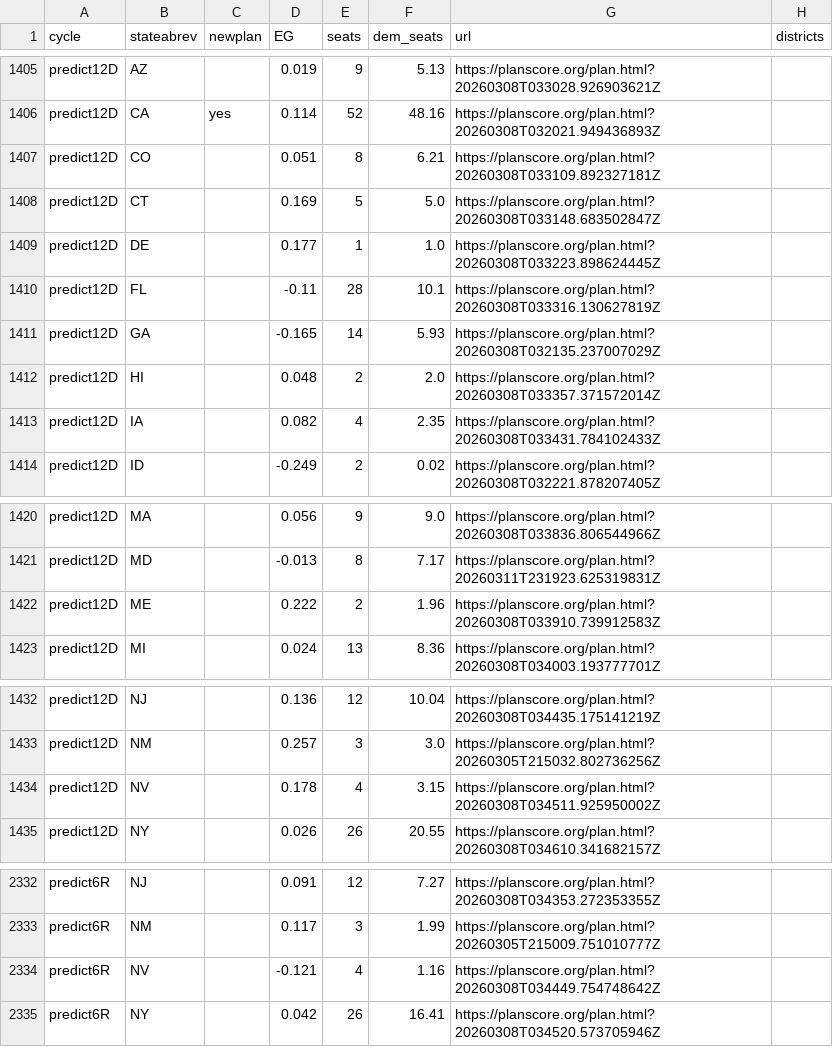
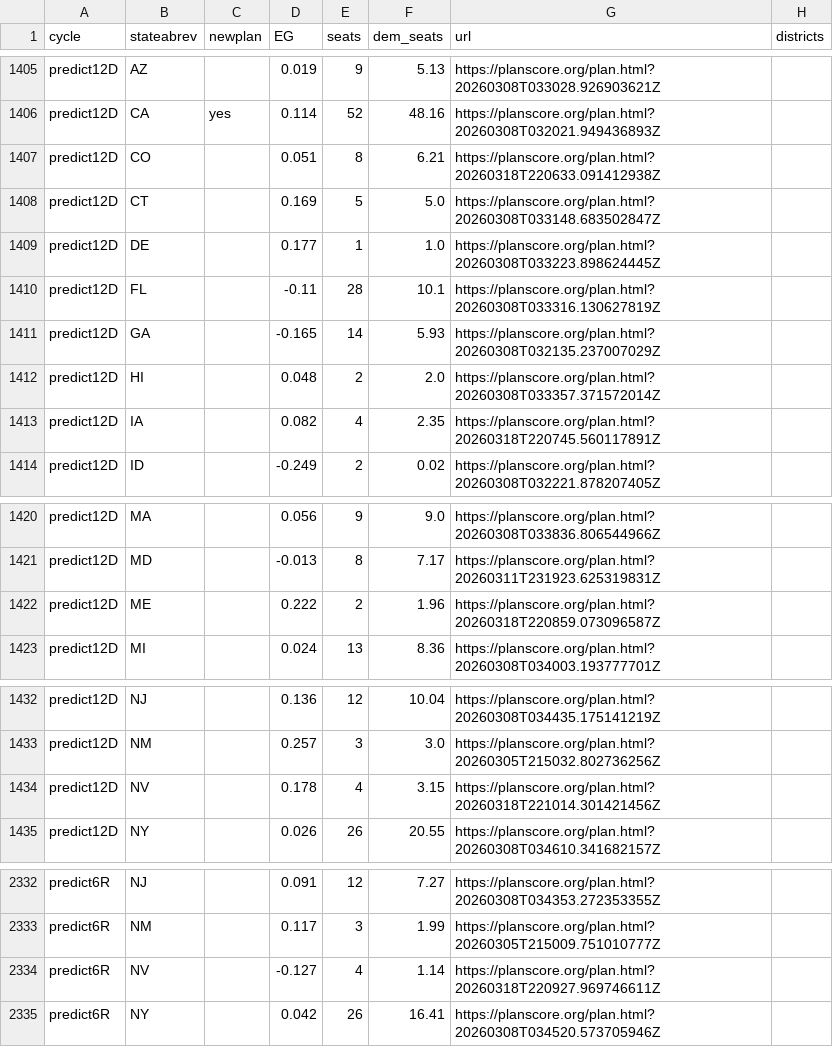
Before and after one commit to PlanScore/FrontPage, a CSV file: WEBSITE_OUTPUT/data/bias_ushouse-elections.csv, drawn as a sheet; only a part is shown, gaps mark what is left out; the diff covers the shown part only.

Commit message:
Updated several selected scenario prediction maps

```diff
--- a/WEBSITE_OUTPUT/data/bias_ushouse-elections.csv
+++ b/WEBSITE_OUTPUT/data/bias_ushouse-elections.csv
@@ -1406,3 +1406,3 @@ predict12D,AZ,,0.019,9,5.13,https://planscore.org/plan.html?20260308T033028.9269
 predict12D,CA,yes,0.114,52,48.16,https://planscore.org/plan.html?20260308T032021.949436893Z,
-predict12D,CO,,0.051,8,6.21,https://planscore.org/plan.html?20260308T033109.892327181Z,
+predict12D,CO,,0.051,8,6.21,https://planscore.org/plan.html?20260318T220633.091412938Z,
 predict12D,CT,,0.169,5,5.0,https://planscore.org/plan.html?20260308T033148.683502847Z,
@@ -1412,3 +1412,3 @@ predict12D,GA,,-0.165,14,5.93,https://planscore.org/plan.html?20260308T032135.23
 predict12D,HI,,0.048,2,2.0,https://planscore.org/plan.html?20260308T033357.371572014Z,
-predict12D,IA,,0.082,4,2.35,https://planscore.org/plan.html?20260308T033431.784102433Z,
+predict12D,IA,,0.082,4,2.35,https://planscore.org/plan.html?20260318T220745.560117891Z,
 predict12D,ID,,-0.249,2,0.02,https://planscore.org/plan.html?20260308T032221.878207405Z,
@@ -1421,3 +1421,3 @@ predict12D,MA,,0.056,9,9.0,https://planscore.org/plan.html?20260308T033836.80654
 predict12D,MD,,-0.013,8,7.17,https://planscore.org/plan.html?20260311T231923.625319831Z,
-predict12D,ME,,0.222,2,1.96,https://planscore.org/plan.html?20260308T033910.739912583Z,
+predict12D,ME,,0.222,2,1.96,https://planscore.org/plan.html?20260318T220859.073096587Z,
 predict12D,MI,,0.024,13,8.36,https://planscore.org/plan.html?20260308T034003.193777701Z,
@@ -1433,3 +1433,3 @@ predict12D,NJ,,0.136,12,10.04,https://planscore.org/plan.html?20260308T034435.17
 predict12D,NM,,0.257,3,3.0,https://planscore.org/plan.html?20260305T215032.802736256Z,
-predict12D,NV,,0.178,4,3.15,https://planscore.org/plan.html?20260308T034511.925950002Z,
+predict12D,NV,,0.178,4,3.15,https://planscore.org/plan.html?20260318T221014.301421456Z,
 predict12D,NY,,0.026,26,20.55,https://planscore.org/plan.html?20260308T034610.341682157Z,
@@ -2333,3 +2333,3 @@ predict6R,NJ,,0.091,12,7.27,https://planscore.org/plan.html?20260308T034353.2723
 predict6R,NM,,0.117,3,1.99,https://planscore.org/plan.html?20260305T215009.751010777Z,
-predict6R,NV,,-0.121,4,1.16,https://planscore.org/plan.html?20260308T034449.754748642Z,
+predict6R,NV,,-0.127,4,1.14,https://planscore.org/plan.html?20260318T220927.969746611Z,
 predict6R,NY,,0.042,26,16.41,https://planscore.org/plan.html?20260308T034520.573705946Z,
```
Also changed, not shown: 95 edited cells elsewhere in this file.
